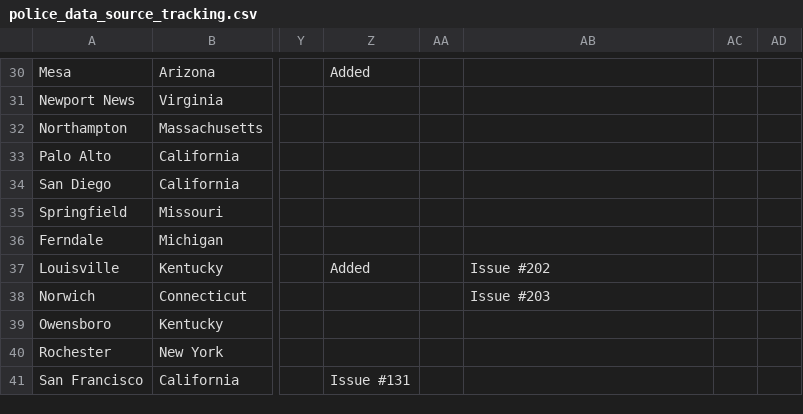
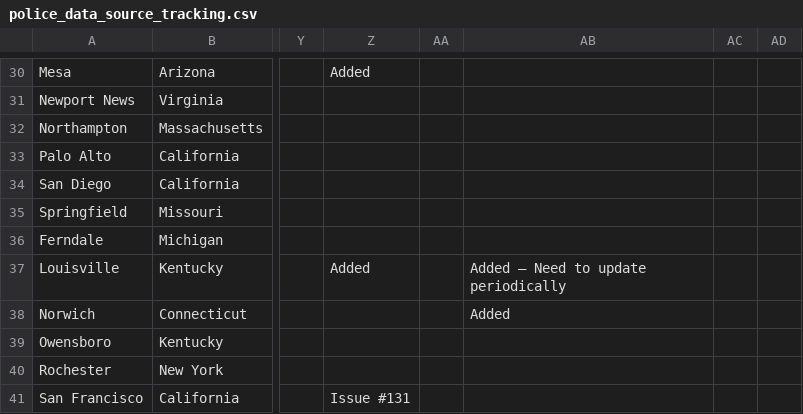
Before and after one commit to openpolicedata/opd-data, a CSV file: police_data_source_tracking.csv, drawn as a sheet; only a part is shown, gaps mark what is left out; the diff names each change by its address in the sheet, - before the commit and + after, or states it on an @@ line.

```diff
--- a/police_data_source_tracking.csv
+++ b/police_data_source_tracking.csv
-AB37: Issue #202
+AB37: Added – Need to update periodically
-AB38: Issue #203
+AB38: Added
```
Also changed, not shown: opd_source_table.csv.
